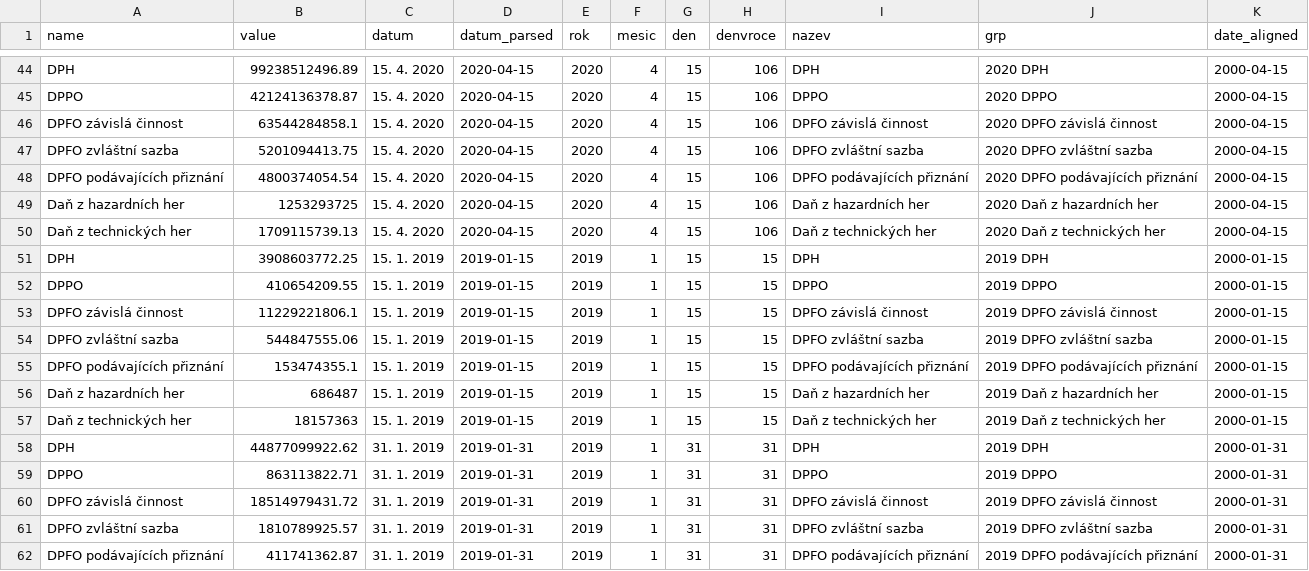
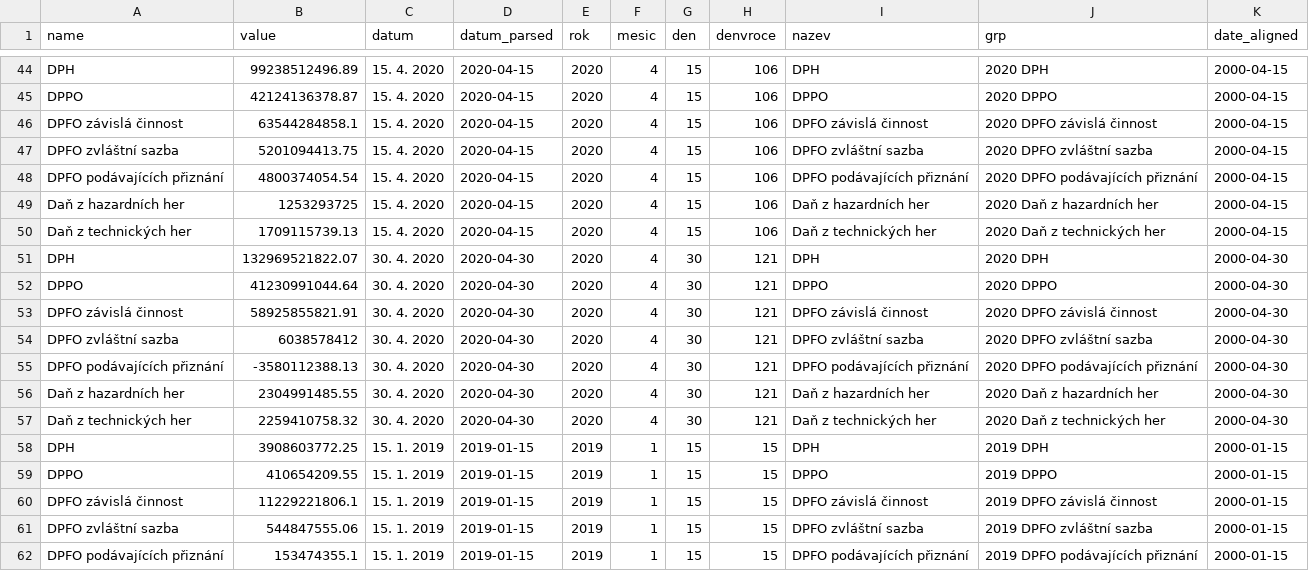
Before and after one commit to petrbouchal/czechtrack, a CSV file: data-web/dane_inkaso_vse.csv, drawn as a sheet; only a part is shown, gaps mark what is left out; the shorter side is filled out with more unchanged rows; the diff names each change by its address in the sheet, - before the commit and + after, or states it on an @@ line.

```diff
--- a/data-web/dane_inkaso_vse.csv
+++ b/data-web/dane_inkaso_vse.csv
+row 51: DPH | 132969521822.07 | 30. 4. 2020 | 2020-04-30 | 2020 | 4 | 30 | 121 | DPH | 2020 DPH | 2000-04-30
+row 52: DPPO | 41230991044.64 | 30. 4. 2020 | 2020-04-30 | 2020 | 4 | 30 | 121 | DPPO | 2020 DPPO | 2000-04-30
+row 53: DPFO závislá činnost | 58925855821.91 | 30. 4. 2020 | 2020-04-30 | 2020 | 4 | 30 | 121 | DPFO závislá činnost | 2020 DPFO závislá činnost | 2000-04-30
+row 54: DPFO zvláštní sazba | 6038578412 | 30. 4. 2020 | 2020-04-30 | 2020 | 4 | 30 | 121 | DPFO zvláštní sazba | 2020 DPFO zvláštní sazba | 2000-04-30
+row 55: DPFO podávajících přiznání | -3580112388.13 | 30. 4. 2020 | 2020-04-30 | 2020 | 4 | 30 | 121 | DPFO podávajících přiznání | 2020 DPFO podávajících přiznání | 2000-04-30
+row 56: Daň z hazardních her | 2304991485.55 | 30. 4. 2020 | 2020-04-30 | 2020 | 4 | 30 | 121 | Daň z hazardních her | 2020 Daň z hazardních her | 2000-04-30
+row 57: Daň z technických her | 2259410758.32 | 30. 4. 2020 | 2020-04-30 | 2020 | 4 | 30 | 121 | Daň z technických her | 2020 Daň z technických her | 2000-04-30
```
Also changed, not shown: data-web/dane_inkaso_mezirocni.csv, 4 other files.
